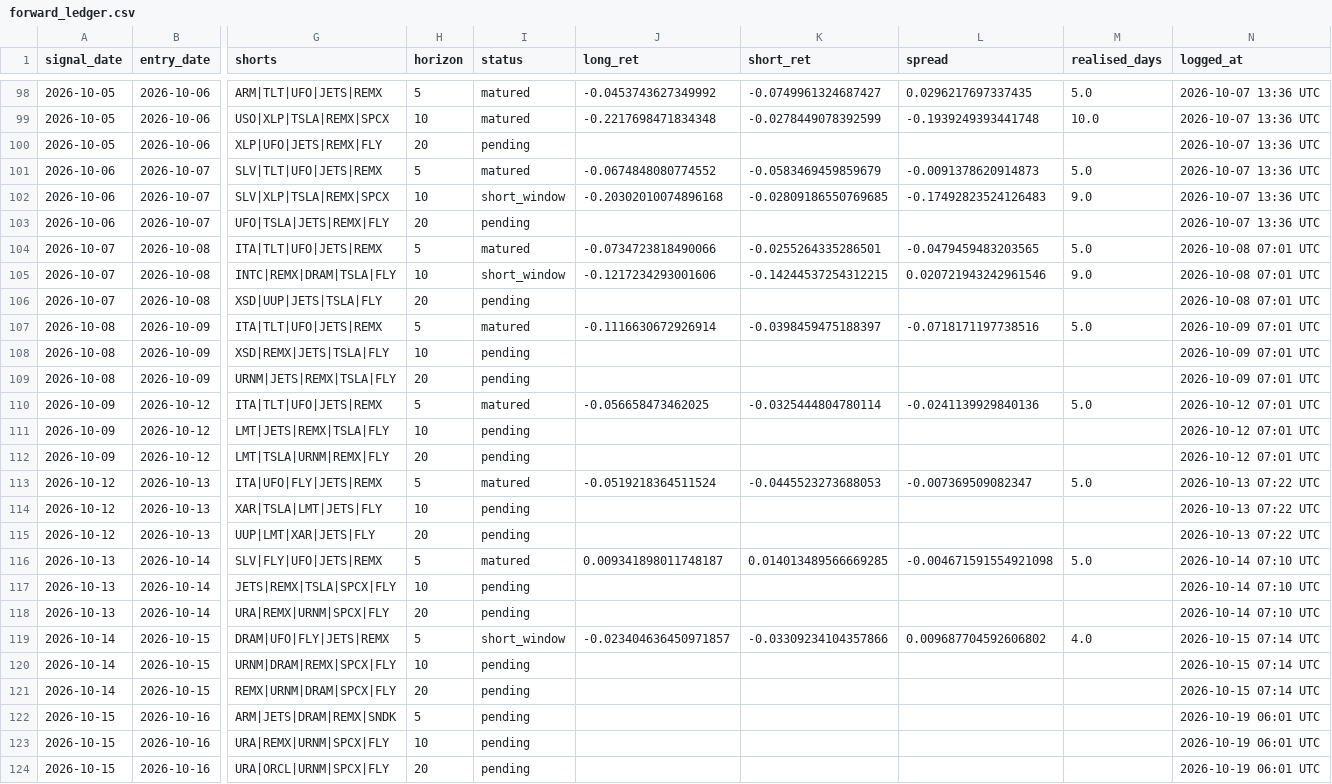
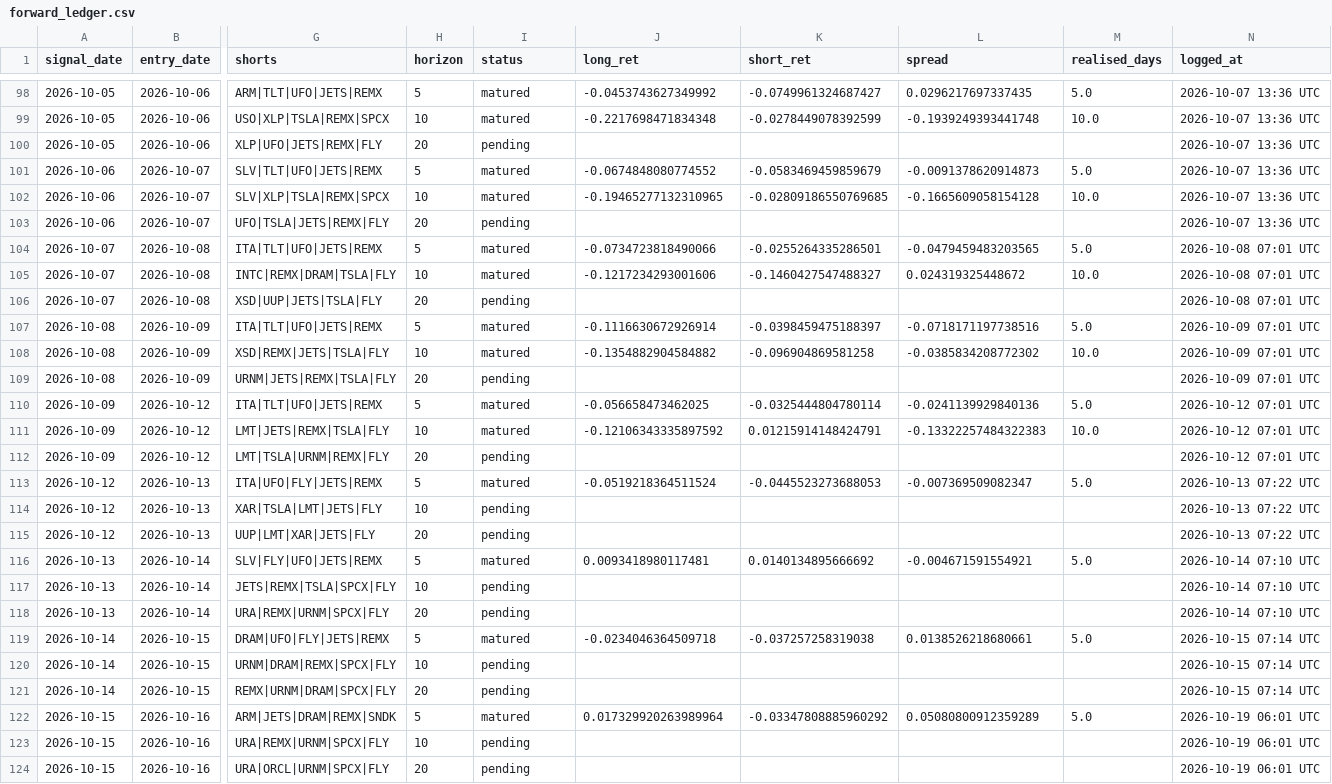
Before and after one commit to Wei-TingHsu/regime-aware-signal, a CSV file: processed/forward_ledger.csv, drawn as a sheet; only a part is shown, gaps mark what is left out; the diff covers the shown part only; the diff names each change by its address in the sheet, - before the commit and + after, or states it on an @@ line.

```diff
--- a/processed/forward_ledger.csv
+++ b/processed/forward_ledger.csv
-I102 (status): short_window
+I102 (status): matured
-J102 (long_ret): -0.20302010074896168
+J102 (long_ret): -0.19465277132310965
-L102 (spread): -0.17492823524126483
+L102 (spread): -0.1665609058154128
-M102 (realised_days): 9.0
+M102 (realised_days): 10.0
-I105 (status): short_window
+I105 (status): matured
-K105 (short_ret): -0.14244537254312215
+K105 (short_ret): -0.1460427547488327
-L105 (spread): 0.020721943242961546
+L105 (spread): 0.024319325448672
-M105 (realised_days): 9.0
+M105 (realised_days): 10.0
-I108 (status): pending
+I108 (status): matured
-J108 (long_ret): (empty)
+J108 (long_ret): -0.1354882904584882
-K108 (short_ret): (empty)
+K108 (short_ret): -0.096904869581258
-L108 (spread): (empty)
+L108 (spread): -0.0385834208772302
-M108 (realised_days): (empty)
+M108 (realised_days): 10.0
-I111 (status): pending
+I111 (status): matured
-J111 (long_ret): (empty)
+J111 (long_ret): -0.12106343335897592
-K111 (short_ret): (empty)
+K111 (short_ret): 0.01215914148424791
-L111 (spread): (empty)
+L111 (spread): -0.13322257484322383
-M111 (realised_days): (empty)
+M111 (realised_days): 10.0
-J116 (long_ret): 0.009341898011748187
+J116 (long_ret): 0.0093418980117481
-K116 (short_ret): 0.014013489566669285
+K116 (short_ret): 0.0140134895666692
-L116 (spread): -0.004671591554921098
+L116 (spread): -0.004671591554921
-I119 (status): short_window
+I119 (status): matured
-J119 (long_ret): -0.023404636450971857
+J119 (long_ret): -0.0234046364509718
-K119 (short_ret): -0.03309234104357866
+K119 (short_ret): -0.037257258319038
-L119 (spread): 0.009687704592606802
+L119 (spread): 0.0138526218680661
-M119 (realised_days): 4.0
+M119 (realised_days): 5.0
-I122 (status): pending
+I122 (status): matured
-J122 (long_ret): (empty)
+J122 (long_ret): 0.017329920263989964
-K122 (short_ret): (empty)
+K122 (short_ret): -0.03347808885960292
-L122 (spread): (empty)
+L122 (spread): 0.05080800912359289
-M122 (realised_days): (empty)
+M122 (realised_days): 5.0
```
Also changed, not shown: 6 added rows and 22 edited cells elsewhere in this file, processed/report_ledger.csv, 40 other files.
